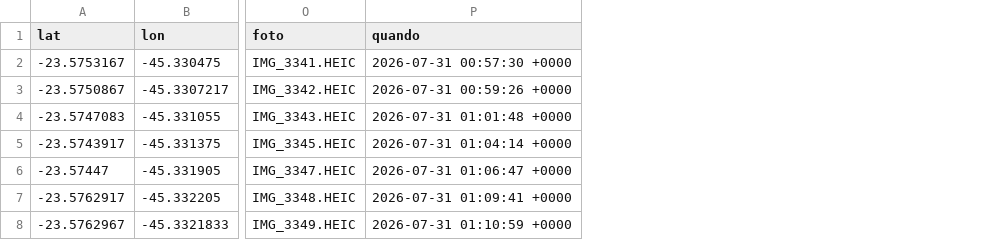
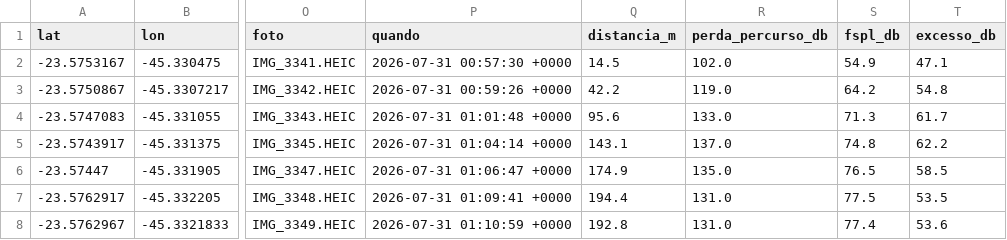
Before and after one commit to Hardtron/Sentinela, a CSV file: dados/ensaio02-geo.csv, drawn as a sheet; only a part is shown, gaps mark what is left out; the diff names each change by its address in the sheet, - before the commit and + after, or states it on an @@ line.

```diff
--- a/dados/ensaio02-geo.csv
+++ b/dados/ensaio02-geo.csv
+column Q (distancia_m), rows 2-8: 14.5 | 42.2 | 95.6 | 143.1 | 174.9 | 194.4 | 192.8
+column R (perda_percurso_db), rows 2-8: 102.0 | 119.0 | 133.0 | 137.0 | 135.0 | 131.0 | 131.0
+column S (fspl_db), rows 2-8: 54.9 | 64.2 | 71.3 | 74.8 | 76.5 | 77.5 | 77.4
+column T (excesso_db), rows 2-8: 47.1 | 54.8 | 61.7 | 62.2 | 58.5 | 53.5 | 53.6
```
Also changed, not shown: 9 other files.
